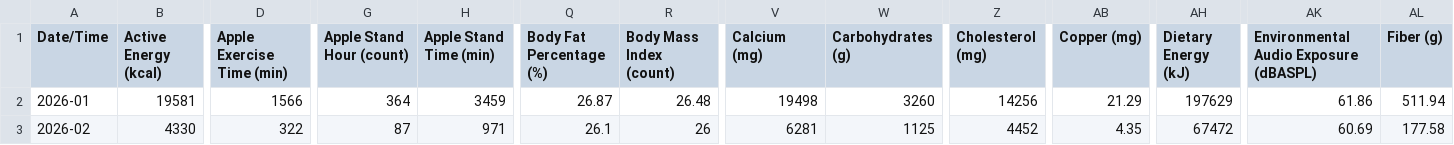
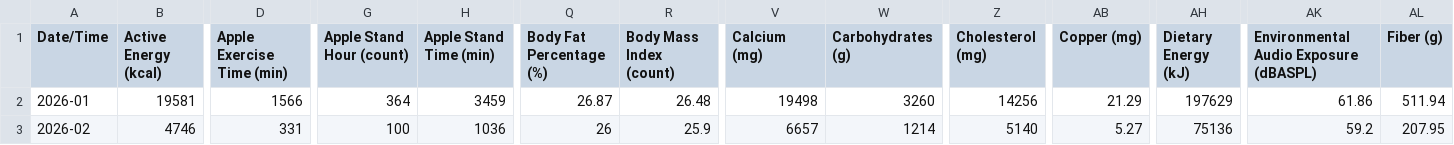
Before and after one commit to skrjinsky-git/health-metrics, a CSV file: HealthMetrics-2026.csv, drawn as a sheet; only a part is shown, gaps mark what is left out; the diff covers the shown part only; the diff names each change by its address in the sheet, - before the commit and + after, or states it on an @@ line.

```diff
--- a/HealthMetrics-2026.csv
+++ b/HealthMetrics-2026.csv
-B3 (Active Energy (kcal)): 4330
+B3 (Active Energy (kcal)): 4746
-D3 (Apple Exercise Time (min)): 322
+D3 (Apple Exercise Time (min)): 331
-G3 (Apple Stand Hour (count)): 87
+G3 (Apple Stand Hour (count)): 100
-H3 (Apple Stand Time (min)): 971
+H3 (Apple Stand Time (min)): 1036
-Q3 (Body Fat Percentage (%)): 26.1
+Q3 (Body Fat Percentage (%)): 26
-R3 (Body Mass Index (count)): 26
+R3 (Body Mass Index (count)): 25.9
-V3 (Calcium (mg)): 6281
+V3 (Calcium (mg)): 6657
-W3 (Carbohydrates (g)): 1125
+W3 (Carbohydrates (g)): 1214
-Z3 (Cholesterol (mg)): 4452
+Z3 (Cholesterol (mg)): 5140
-AB3 (Copper (mg)): 4.35
+AB3 (Copper (mg)): 5.27
-AH3 (Dietary Energy (kJ)): 67472
+AH3 (Dietary Energy (kJ)): 75136
-AK3: 60.69
+AK3: 59.2
-AL3 (Fiber (g)): 177.58
+AL3 (Fiber (g)): 207.95
```
Also changed, not shown: 49 edited cells elsewhere in this file.
